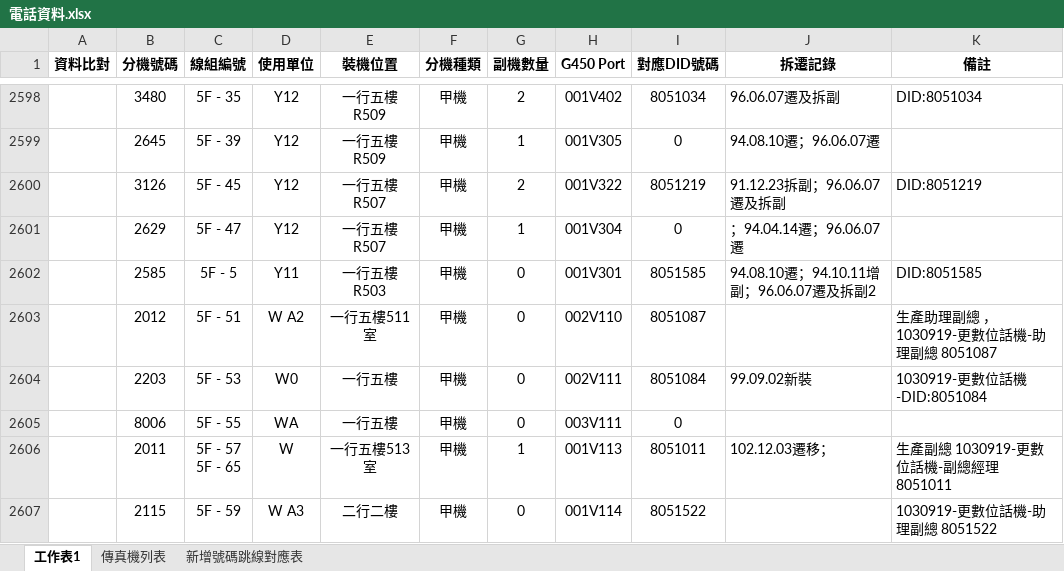
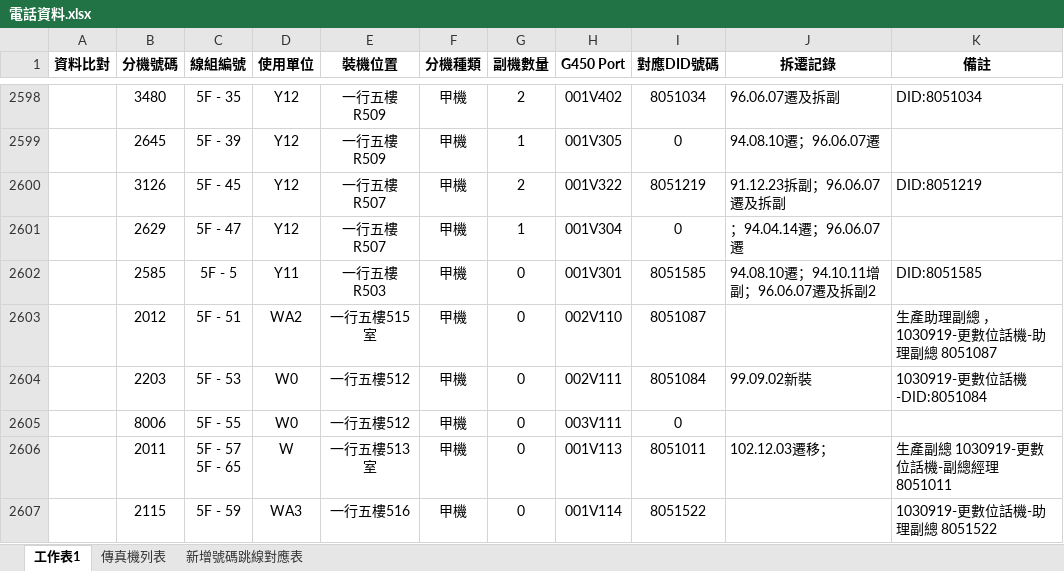
Before and after one commit to binn0428/search, an Excel workbook: tel/電話資料.xlsx, sheet 工作表1, drawn as a sheet; only a part is shown, gaps mark what is left out; values as stored, in another font and other column widths than the file's, no borders; the diff covers the shown part only; the diff names each change by its address in the sheet, - before the commit and + after, or states it on an @@ line.

Commit message:
Update 電話資料.xlsx

```diff
--- a/tel/電話資料.xlsx (sheet 工作表1)
+++ b/tel/電話資料.xlsx (sheet 工作表1)
-D2603 (使用單位): W A2
+D2603 (使用單位): WA2
-E2603 (裝機位置): 一行五樓511室
+E2603 (裝機位置): 一行五樓515室
-E2604:E2605 (裝機位置): 一行五樓
+E2604:E2605 (裝機位置): 一行五樓512
-D2605 (使用單位): WA
+D2605 (使用單位): W0
-G2606 (副機數量): 1
+G2606 (副機數量): 0
-D2607 (使用單位): W A3
+D2607 (使用單位): WA3
-E2607 (裝機位置): 二行二樓
+E2607 (裝機位置): 一行五樓516
```
Also changed, not shown: 47 edited cells and cell formats elsewhere in this sheet.
